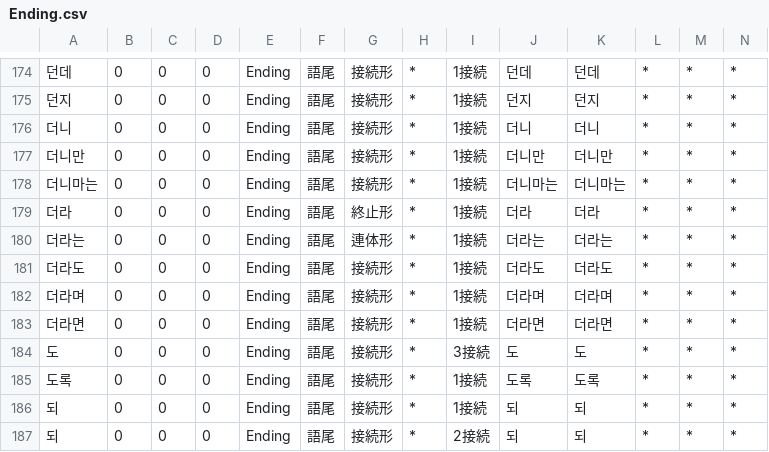
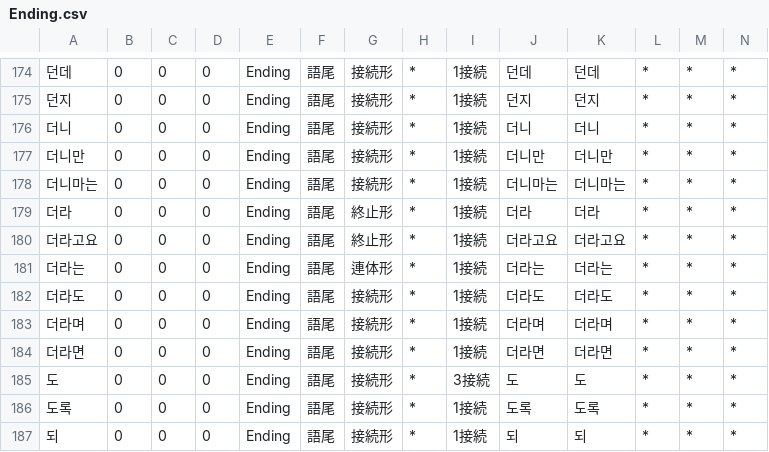
Before and after one commit to okikirmui/handic, a CSV file: seed/Ending.csv, drawn as a sheet; only a part is shown, gaps mark what is left out; the shorter side is filled out with more unchanged rows; rows hold the shown columns only; the diff names each change by its address in the sheet, - before the commit and + after, or states it on an @@ line.

```diff
--- a/seed/Ending.csv
+++ b/seed/Ending.csv
+row 180: 더라고요 | 0 | 0 | 0 | Ending | 語尾 | 終止形 | * | 1接続 | 더라고요 | 더라고요 | * | * | *
```
Also changed, not shown: seed/Noun.supplement.name.csv, seed/Noun.supplement.org.csv, 3 other files.
